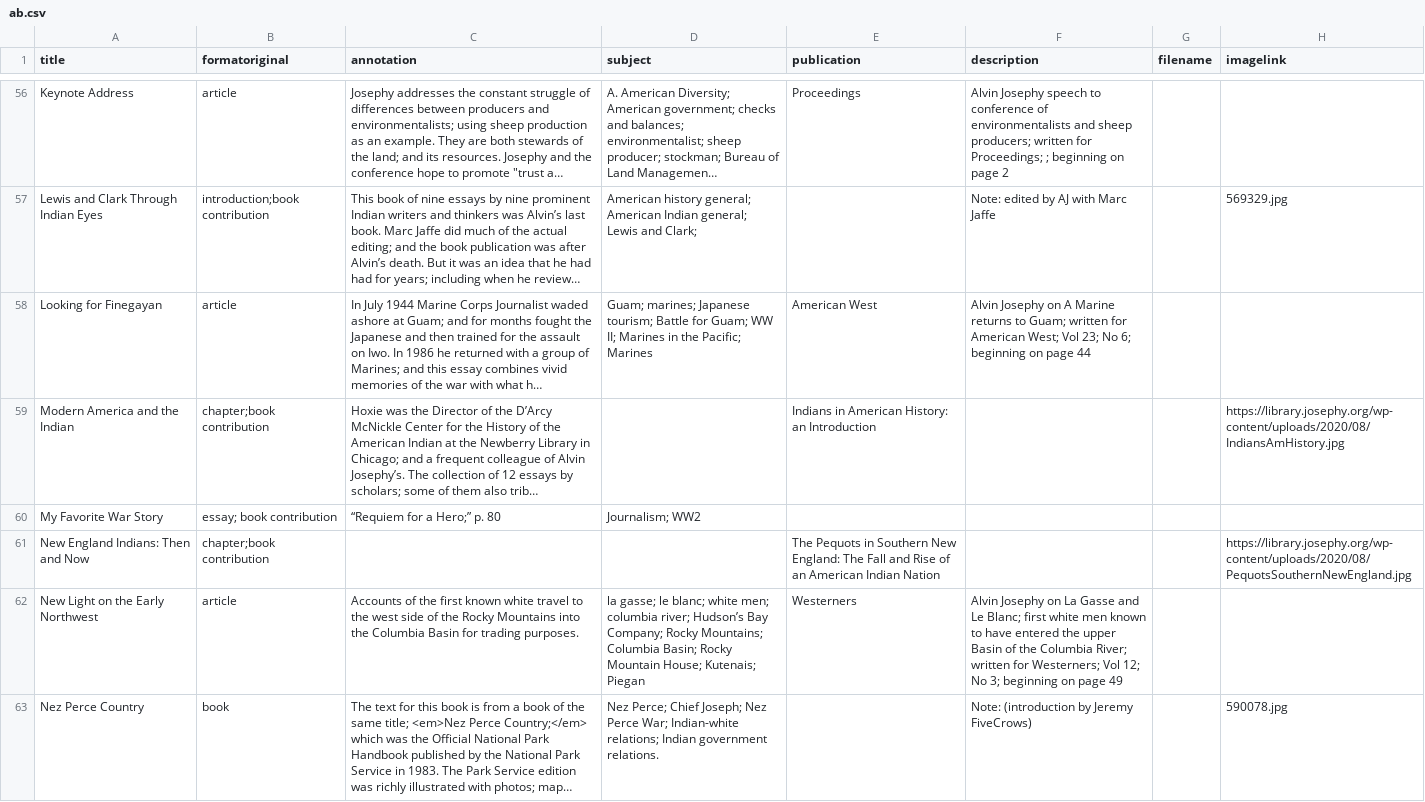
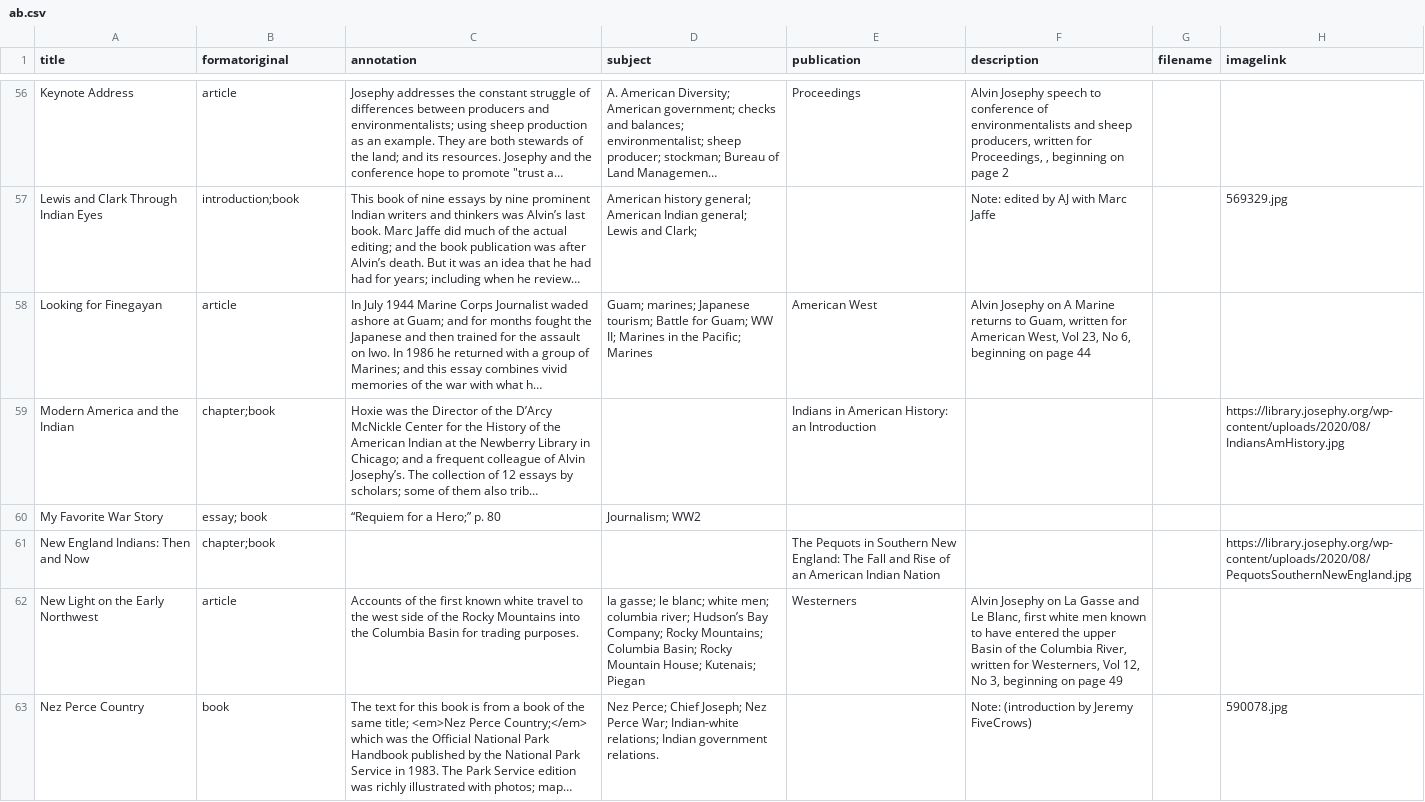
Before and after one commit to josephylibrary/annotatedjosephy, a CSV file: _data/ab.csv, drawn as a sheet; only a part is shown, gaps mark what is left out; long unchanged cells end in …; the diff covers the shown part only; the diff names each change by its address in the sheet, - before the commit and + after, or states it on an @@ line.

```diff
--- a/_data/ab.csv
+++ b/_data/ab.csv
-F56 (description): …and sheep producers; written for Proceedings; ; beginning on…
+F56 (description): …and sheep producers, written for Proceedings, , beginning on…
-B57 (formatoriginal): introduction;book contribution
+B57 (formatoriginal): introduction;book
-F58 (description): …returns to Guam; written for American West; Vol 23; No 6; beginning on…
+F58 (description): …returns to Guam, written for American West, Vol 23, No 6, beginning on…
-B59 (formatoriginal): chapter;book contribution
+B59 (formatoriginal): chapter;book
-B60 (formatoriginal): essay; book contribution
+B60 (formatoriginal): essay; book
-B61 (formatoriginal): chapter;book contribution
+B61 (formatoriginal): chapter;book
-F62 (description): …and Le Blanc; first white men known to have entered the upper Basin of the Columbia River; written for Westerners; Vol 12; No 3; beginning on…
+F62 (description): …and Le Blanc, first white men known to have entered the upper Basin of the Columbia River, written for Westerners, Vol 12, No 3, beginning on…
```
Also changed, not shown: 121 edited cells elsewhere in this file.
